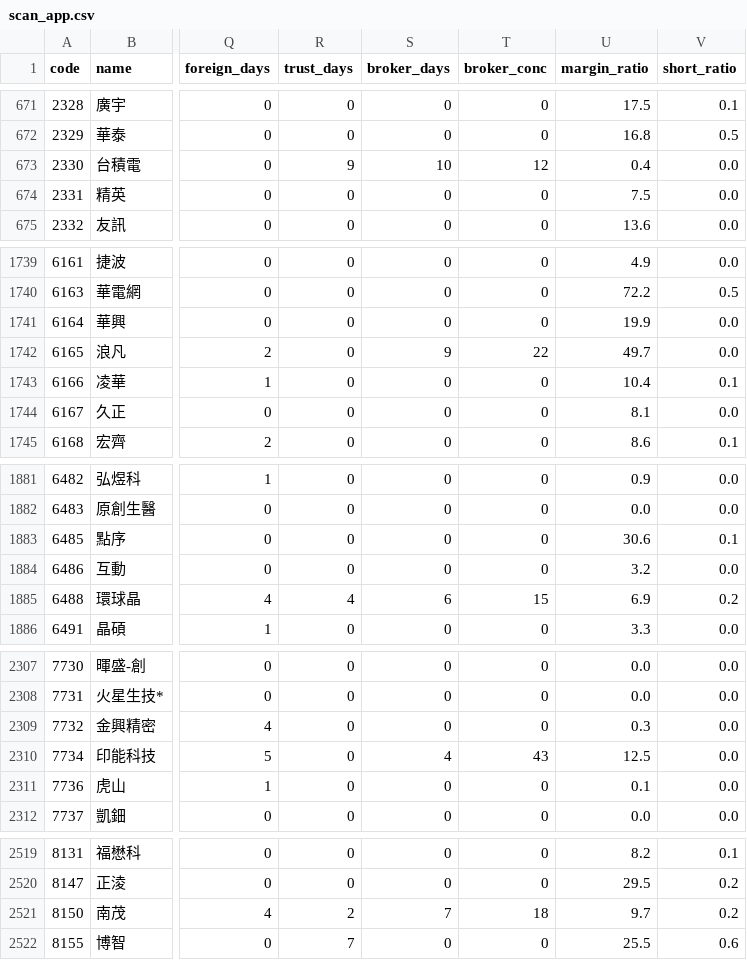
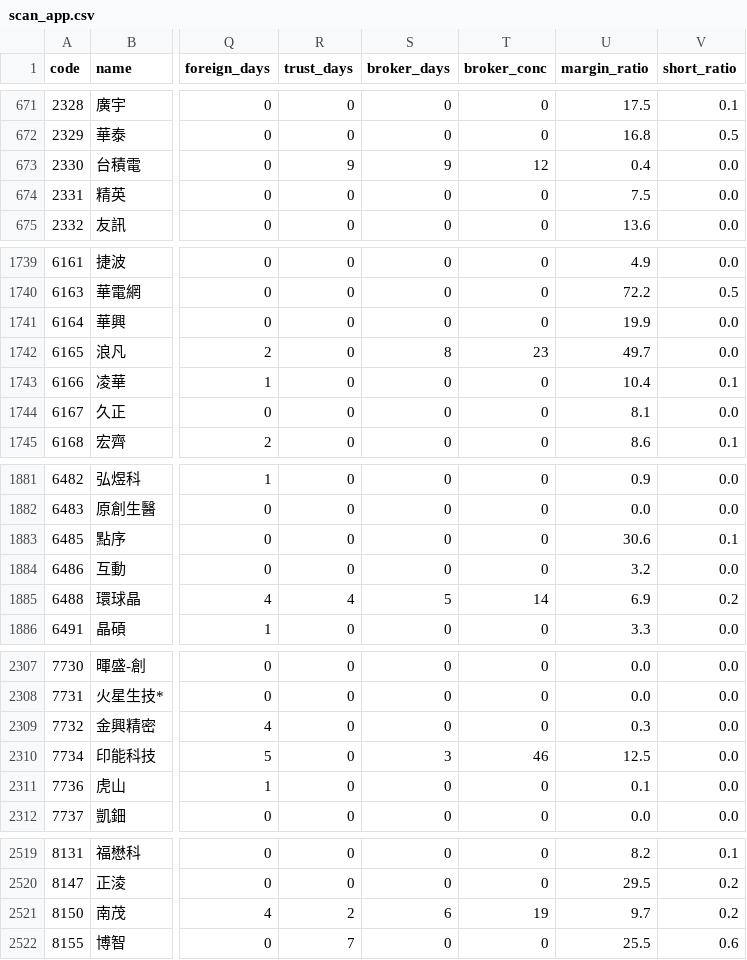
Before and after one commit to shihpc/taiwan-stock-radar, a CSV file: scan_app.csv, drawn as a sheet; only a part is shown, gaps mark what is left out; the diff covers the shown part only; the diff names each change by its address in the sheet, - before the commit and + after, or states it on an @@ line.

```diff
--- a/scan_app.csv
+++ b/scan_app.csv
-S673 (broker_days): 10
+S673 (broker_days): 9
-S1742 (broker_days): 9
+S1742 (broker_days): 8
-T1742 (broker_conc): 22
+T1742 (broker_conc): 23
-S1885 (broker_days): 6
+S1885 (broker_days): 5
-T1885 (broker_conc): 15
+T1885 (broker_conc): 14
-S2310 (broker_days): 4
+S2310 (broker_days): 3
-T2310 (broker_conc): 43
+T2310 (broker_conc): 46
-S2521 (broker_days): 7
+S2521 (broker_days): 6
-T2521 (broker_conc): 18
+T2521 (broker_conc): 19
```
Also changed, not shown: 30 edited cells elsewhere in this file.
